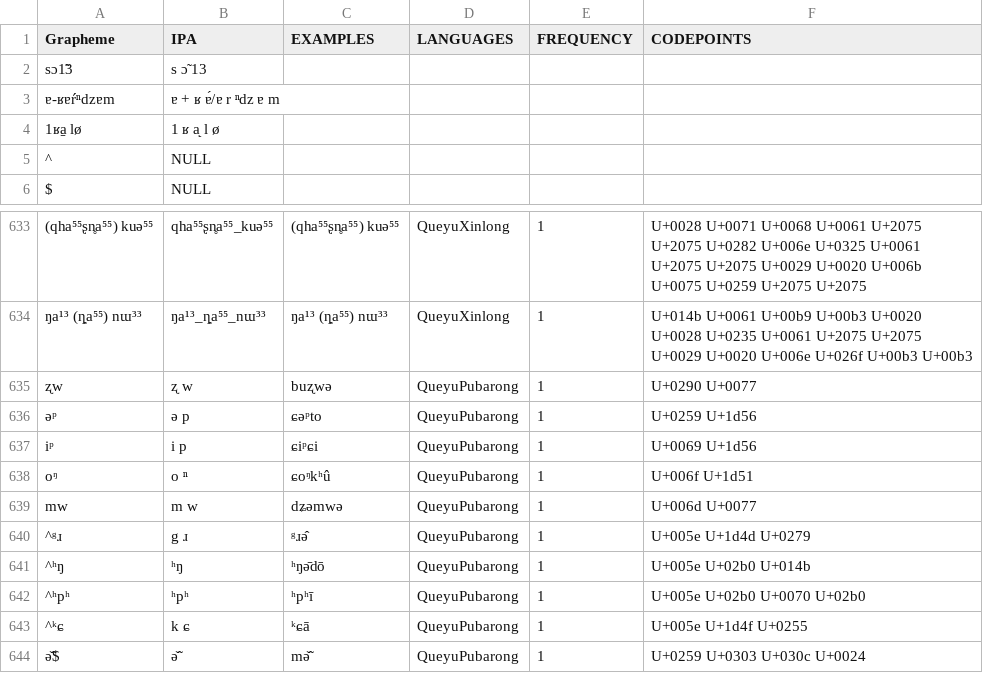
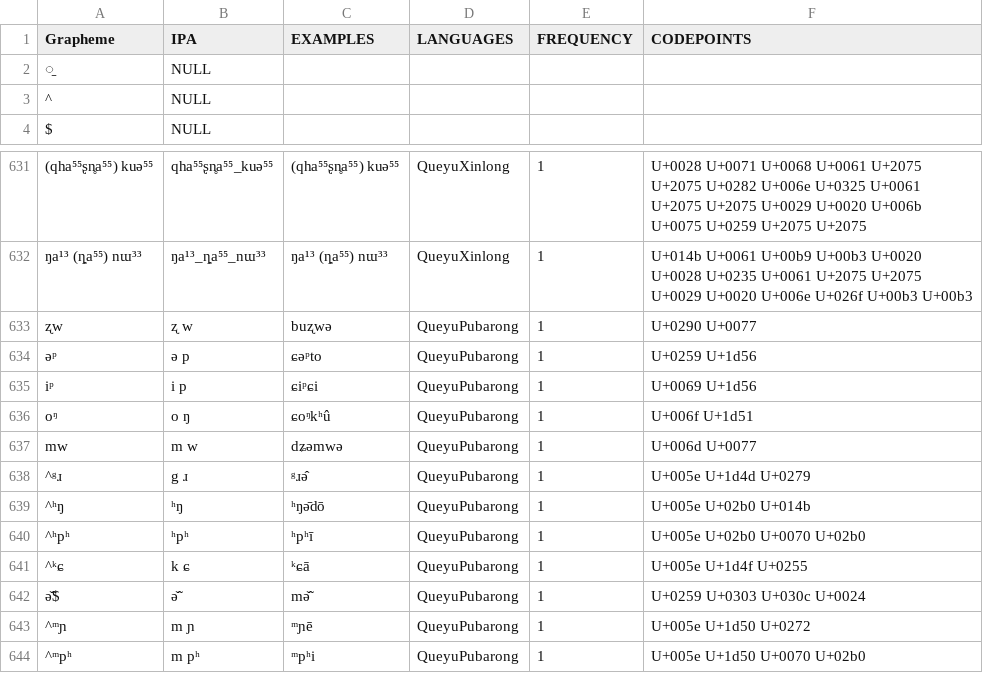
Before and after one commit to lexibank/lairgyalrong, a TSV file: etc/orthography.tsv, drawn as a sheet; only a part is shown, gaps mark what is left out; the shorter side is filled out with more unchanged rows; removed rows and columns are numbered as before the commit, all else as after; the diff names each change by its address in the sheet, - before the commit and + after, or states it on an @@ line.

Commit message:
Update orthography.tsv

```diff
--- a/etc/orthography.tsv
+++ b/etc/orthography.tsv
-row 2: sɔ1̃3 | s ɔ̃ 13
-row 3: ɐ-ʁɐŕⁿdzɐm | ɐ + ʁ ɐ́/ɐ r ⁿdz ɐ m
-row 4: 1ʁa̠ lø | 1 ʁ a̙ l ø
+row 2: ̠ | NULL
-B636 (IPA): o ⁿ
+B636 (IPA): o ŋ
```
